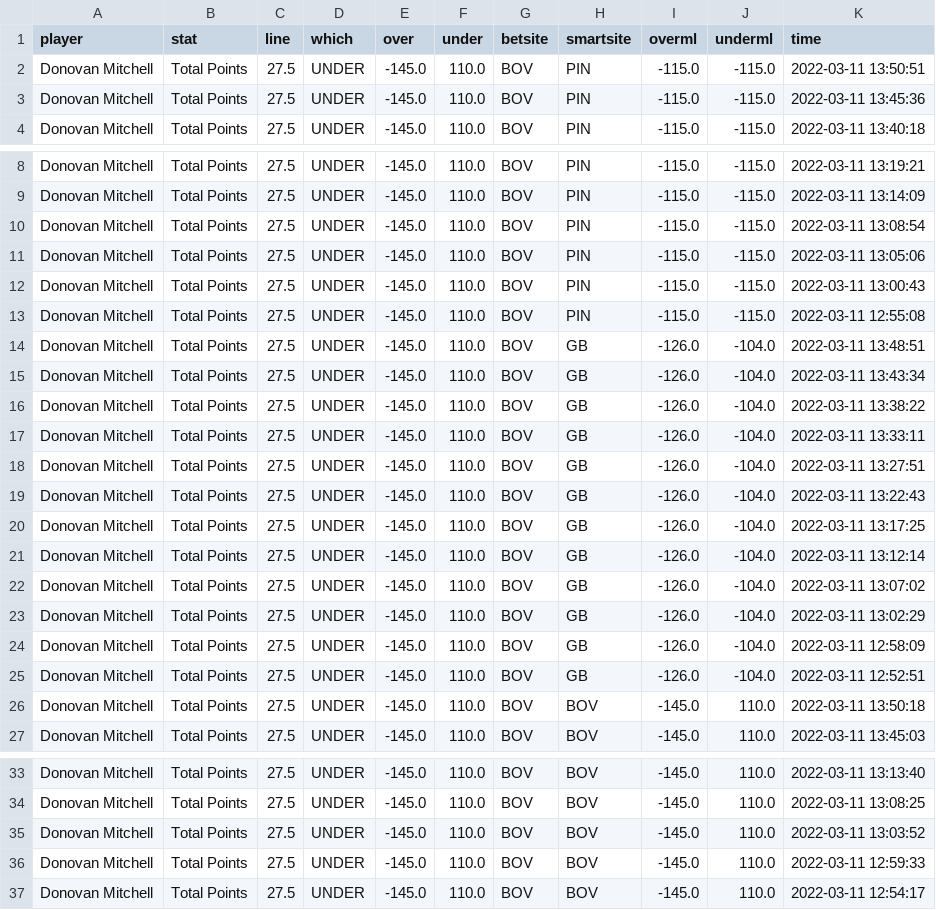
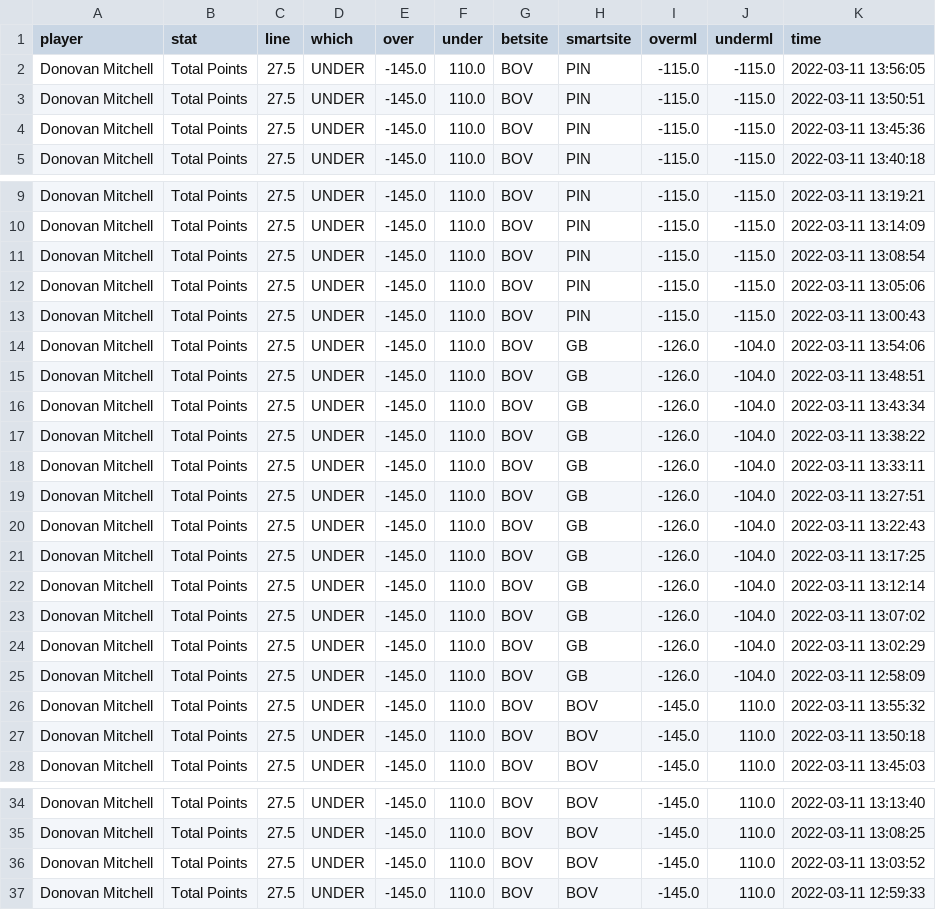
Before and after one commit to BShim92/Public, a CSV file: NBAPropsHistory.csv, drawn as a sheet; only a part is shown, gaps mark what is left out.

```diff
--- a/NBAPropsHistory.csv
+++ b/NBAPropsHistory.csv
@@ -1,2 +1,3 @@
 player,stat,line,which,over,under,betsite,smartsite,overml,underml,time
+Donovan Mitchell,Total Points,27.5,UNDER,-145.0,110.0,BOV,PIN,-115.0,-115.0,2022-03-11 13:56:05
 Donovan Mitchell,Total Points,27.5,UNDER,-145.0,110.0,BOV,PIN,-115.0,-115.0,2022-03-11 13:50:51
@@ -12,3 +13,3 @@ Donovan Mitchell,Total Points,27.5,UNDER,-145.0,110.0,BOV,PIN,-115.0,-115.0,2022
 Donovan Mitchell,Total Points,27.5,UNDER,-145.0,110.0,BOV,PIN,-115.0,-115.0,2022-03-11 13:00:43
-Donovan Mitchell,Total Points,27.5,UNDER,-145.0,110.0,BOV,PIN,-115.0,-115.0,2022-03-11 12:55:08
+Donovan Mitchell,Total Points,27.5,UNDER,-145.0,110.0,BOV,GB,-126.0,-104.0,2022-03-11 13:54:06
 Donovan Mitchell,Total Points,27.5,UNDER,-145.0,110.0,BOV,GB,-126.0,-104.0,2022-03-11 13:48:51
@@ -24,3 +25,3 @@ Donovan Mitchell,Total Points,27.5,UNDER,-145.0,110.0,BOV,GB,-126.0,-104.0,2022-
 Donovan Mitchell,Total Points,27.5,UNDER,-145.0,110.0,BOV,GB,-126.0,-104.0,2022-03-11 12:58:09
-Donovan Mitchell,Total Points,27.5,UNDER,-145.0,110.0,BOV,GB,-126.0,-104.0,2022-03-11 12:52:51
+Donovan Mitchell,Total Points,27.5,UNDER,-145.0,110.0,BOV,BOV,-145.0,110.0,2022-03-11 13:55:32
 Donovan Mitchell,Total Points,27.5,UNDER,-145.0,110.0,BOV,BOV,-145.0,110.0,2022-03-11 13:50:18
@@ -36,2 +37 @@ Donovan Mitchell,Total Points,27.5,UNDER,-145.0,110.0,BOV,BOV,-145.0,110.0,2022-
 Donovan Mitchell,Total Points,27.5,UNDER,-145.0,110.0,BOV,BOV,-145.0,110.0,2022-03-11 12:59:33
-Donovan Mitchell,Total Points,27.5,UNDER,-145.0,110.0,BOV,BOV,-145.0,110.0,2022-03-11 12:54:17
```
Also changed, not shown: NBAProps.csv, NBAPropsHistory_NoDupe.csv.
